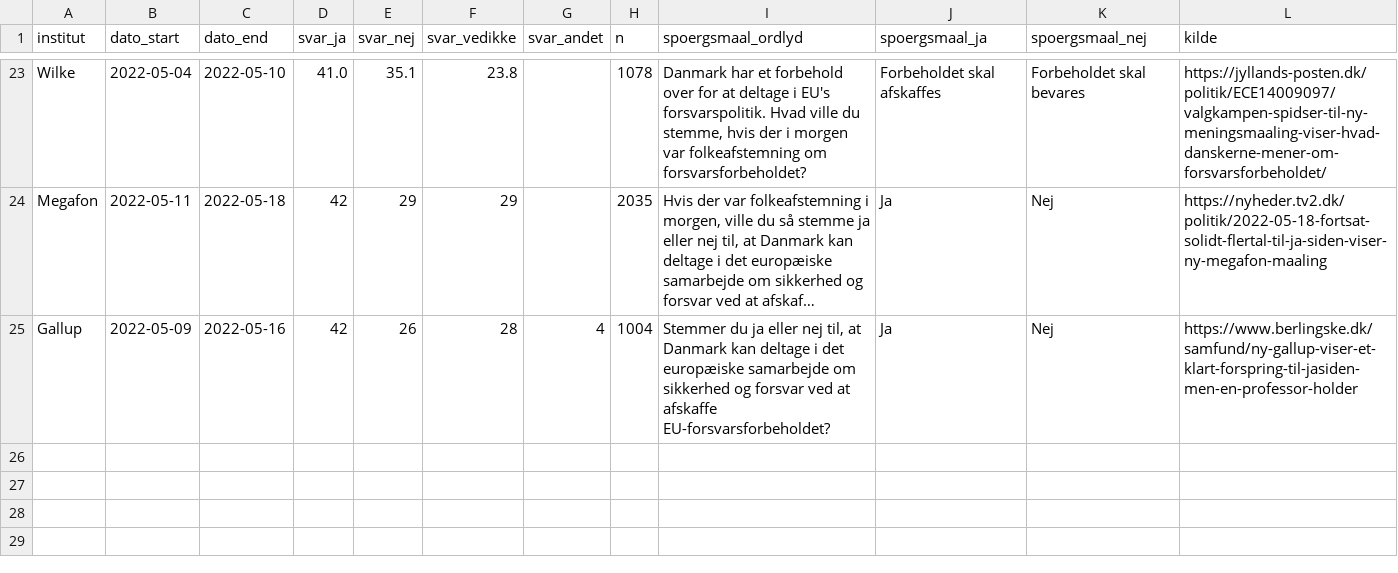
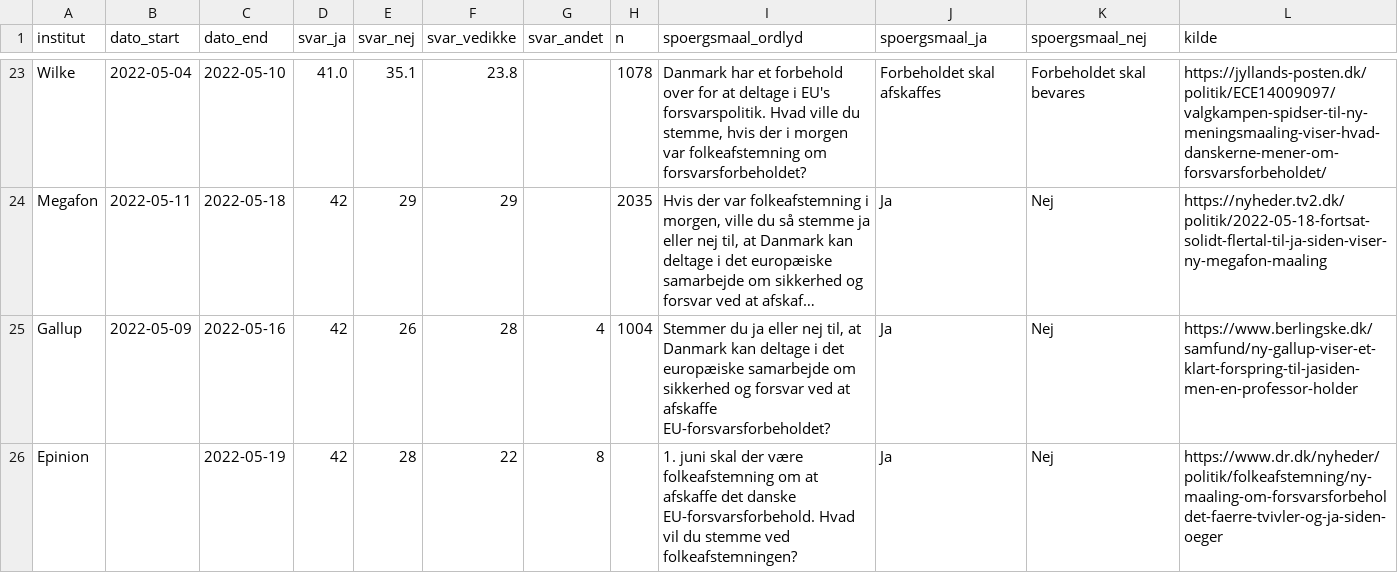
Before and after one commit to erikgahner/Politologi, a CSV file: folkeafstemninger/2022_forsvarsforbeholdet/forsvarsforbeholdet.csv, drawn as a sheet; only a part is shown, gaps mark what is left out; long unchanged cells end in …; the diff names each change by its address in the sheet, - before the commit and + after, or states it on an @@ line.

Commit message:
tilføj forsvarsforbehold, Epinion (19.5)

```diff
--- a/folkeafstemninger/2022_forsvarsforbeholdet/forsvarsforbeholdet.csv
+++ b/folkeafstemninger/2022_forsvarsforbeholdet/forsvarsforbeholdet.csv
+row 26: Epinion |  | 2022-05-19 | 42 | 28 | 22 | 8 |  | 1. juni skal der være folkeafstemning om at afskaffe det danske EU-forsvarsforbehold. Hvad vil du stemme ved folkeafstemningen? | Ja | Nej | https://www.dr.dk/nyheder/politik/folkeafstemning/ny-maaling-om-forsvarsforbeholdet-faerre-tvivler-og-ja-siden-oeger
```
Also changed, not shown: 2 other files.
